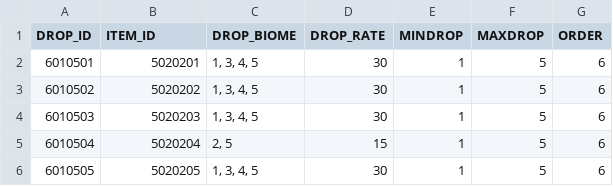
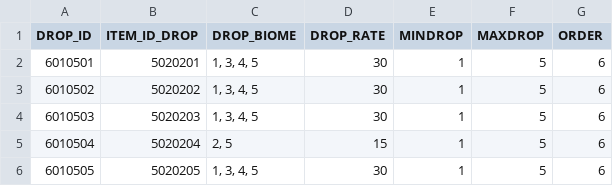
Before and after one commit to juhong-kim1/Dragon-Breeders, a CSV file: DragonBreeders/Assets/Resources/DataTables/DropTable.csv, drawn as a sheet; only a part is shown.

```diff
--- a/DragonBreeders/Assets/Resources/DataTables/DropTable.csv
+++ b/DragonBreeders/Assets/Resources/DataTables/DropTable.csv
@@ -1,2 +1,2 @@
-DROP_ID,ITEM_ID,DROP_BIOME,DROP_RATE,MINDROP,MAXDROP,ORDER
+DROP_ID,ITEM_ID_DROP,DROP_BIOME,DROP_RATE,MINDROP,MAXDROP,ORDER
 6010501,5020201,"1, 3, 4, 5",30,1,5,6
```
Also changed, not shown: DragonBreeders/Assets/Resources/DataTables/DragonNurtureTable.csv, DragonBreeders/Assets/Resources/DataTables/ShopTable.csv, 26 other files.
